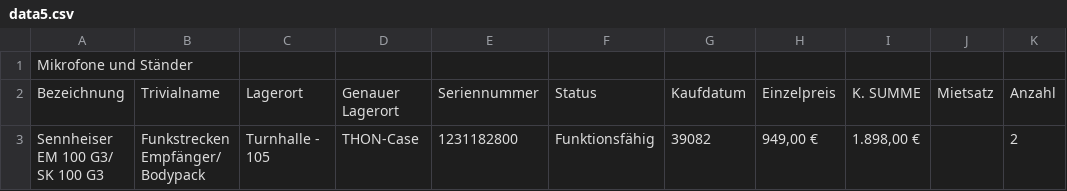
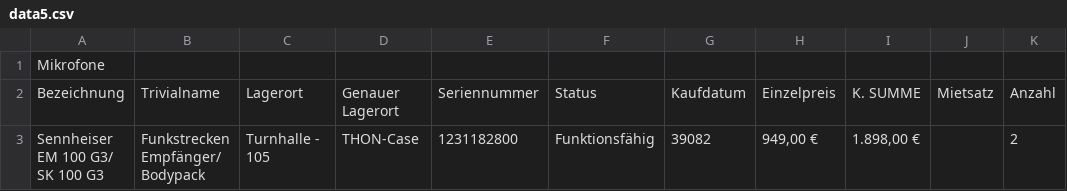
Before and after one commit to drehauf/website, a CSV file: src/assets/data/Inventur190827/data5.csv, drawn as a sheet; only a part is shown; the diff names each change by its address in the sheet, - before the commit and + after, or states it on an @@ line.

```diff
--- a/src/assets/data/Inventur190827/data5.csv
+++ b/src/assets/data/Inventur190827/data5.csv
-A1: Mikrofone und Ständer
+A1: Mikrofone
```
Also changed, not shown: src/assets/data/Inventur190827/data2.csv, src/assets/data/Inventur190827/data3.csv, 1 other file.
